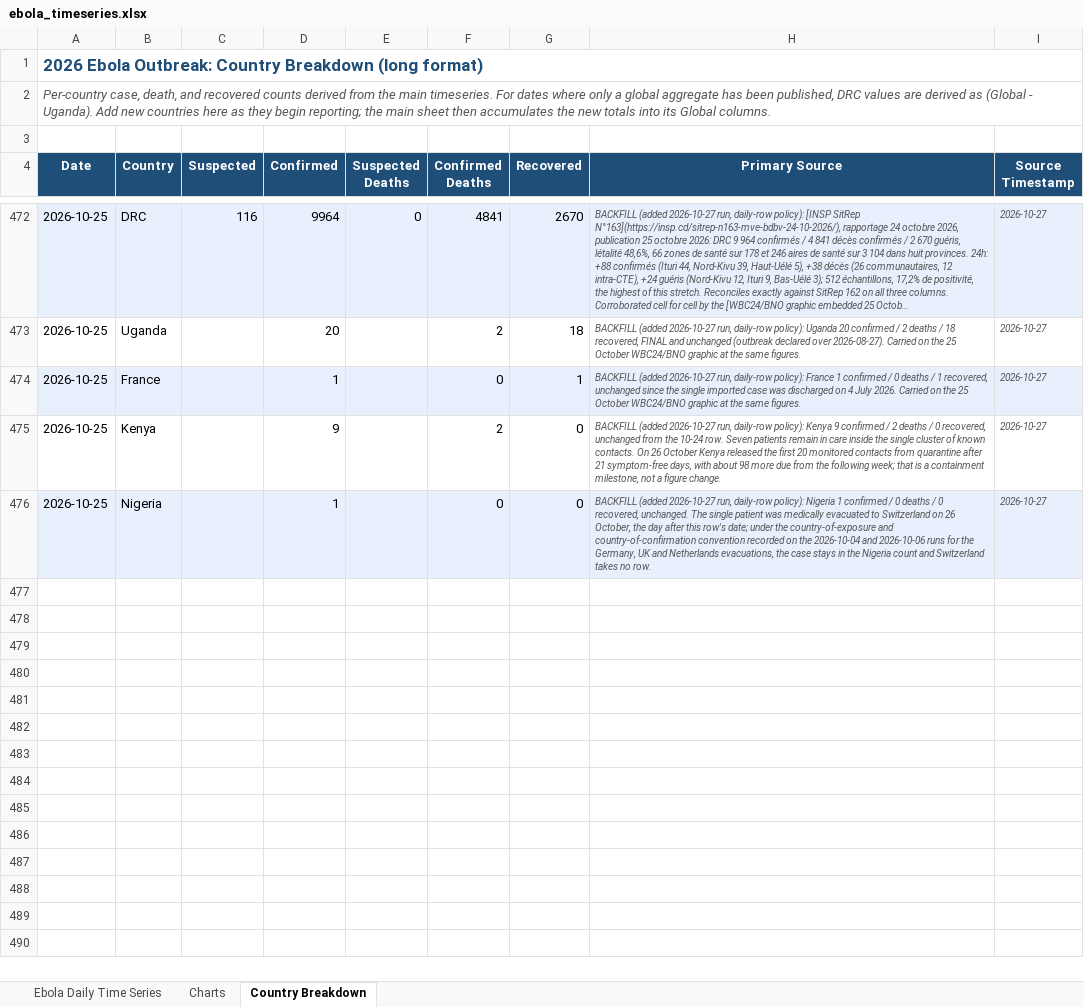
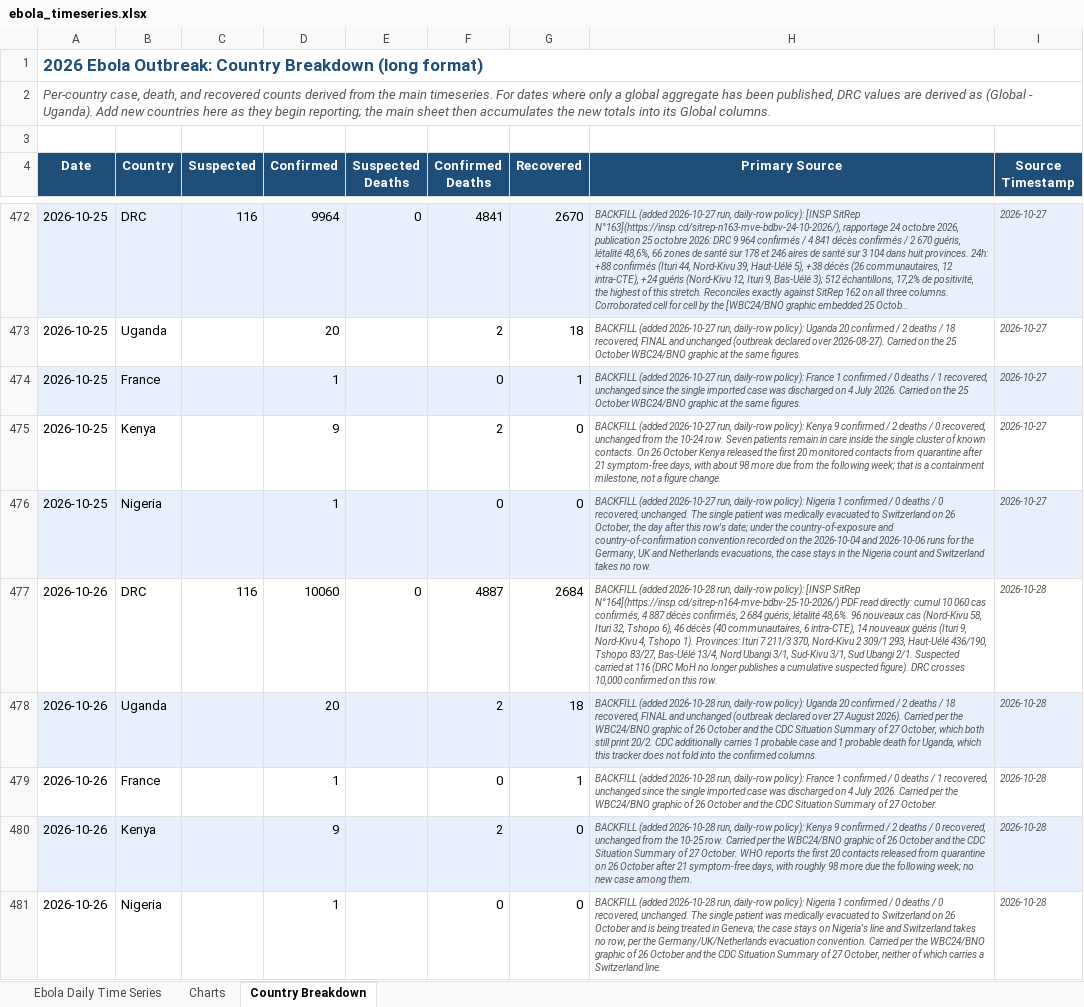
Before and after one commit to webbegole/ebola-bundibugyo-tracker-2026, an Excel workbook: outputs/ebola_timeseries.xlsx, sheet Country Breakdown, drawn as a sheet; only a part is shown, gaps mark what is left out; long unchanged cells end in …; values as stored, in another font and other column widths than the file's, no borders; the diff names each change by its address in the sheet, - before the commit and + after, or states it on an @@ line.

Commit message:
Daily update 2026-10-28: SitRep 164 seats 10-26; global confirmed crosses 10,000 at 10,091 / 4,891 / 2,703; CDC and BNO both corroborate; 10-27 held as a gap

```diff
--- a/outputs/ebola_timeseries.xlsx (sheet Country Breakdown)
+++ b/outputs/ebola_timeseries.xlsx (sheet Country Breakdown)
+row 477: 2026-10-26 | DRC | 116 | 10060 | 0 | 4887 | 2684 | BACKFILL (added 2026-10-28 run, daily-row policy): [INSP SitRep N°164](https://insp.cd/sitrep-n164-mve-bdbv-25-10-2026/) PDF read directly: cumul 10 060 cas confirmés, 4 887 décès confirmés, 2 684 guéris, létalité 48,6%. 96 nouveaux cas (Nord-Kivu 58, Ituri 32, Tshopo 6), 46 décès (40 communautaires, 6 intra-CTE), 14 nouveaux guéris (Ituri 9, Nord-Kivu 4, Tshopo 1). Provinces: Ituri 7 211/3 370, Nord-Kivu 2 309/1 293, Haut-Uélé 436/190, Tshopo 83/27, Bas-Uélé 13/4, Nord Ubangi 3/1, Sud-Kivu 3/1, Sud Ubangi 2/1. Suspected carried at 116 (DRC MoH no longer publishes a cumulative suspected figure). DRC crosses 10,000 confirmed on this row. | 2026-10-28
+row 478: 2026-10-26 | Uganda |  | 20 |  | 2 | 18 | BACKFILL (added 2026-10-28 run, daily-row policy): Uganda 20 confirmed / 2 deaths / 18 recovered, FINAL and unchanged (outbreak declared over 27 August 2026). Carried per the WBC24/BNO graphic of 26 October and the CDC Situation Summary of 27 October, which both still print 20/2. CDC additionally carries 1 probable case and 1 probable death for Uganda, which this tracker does not fold into the confirmed columns. | 2026-10-28
+row 479: 2026-10-26 | France |  | 1 |  | 0 | 1 | BACKFILL (added 2026-10-28 run, daily-row policy): France 1 confirmed / 0 deaths / 1 recovered, unchanged since the single imported case was discharged on 4 July 2026. Carried per the WBC24/BNO graphic of 26 October and the CDC Situation Summary of 27 October. | 2026-10-28
+row 480: 2026-10-26 | Kenya |  | 9 |  | 2 | 0 | BACKFILL (added 2026-10-28 run, daily-row policy): Kenya 9 confirmed / 2 deaths / 0 recovered, unchanged from the 10-25 row. Carried per the WBC24/BNO graphic of 26 October and the CDC Situation Summary of 27 October. WHO reports the first 20 contacts released from quarantine on 26 October after 21 symptom-free days, with roughly 98 more due the following week; no new case among them. | 2026-10-28
+row 481: 2026-10-26 | Nigeria |  | 1 |  | 0 | 0 | BACKFILL (added 2026-10-28 run, daily-row policy): Nigeria 1 confirmed / 0 deaths / 0 recovered, unchanged. The single patient was medically evacuated to Switzerland on 26 October and is being treated in Geneva; the case stays on Nigeria’s line and Switzerland takes no row, per the Germany/UK/Netherlands evacuation convention. Carried per the WBC24/BNO graphic of 26 October and the CDC Situation Summary of 27 October, neither of which carries a Switzerland line. | 2026-10-28
```
Also changed, not shown: sheet Ebola Daily Time Series, sheet Charts, 12 other files.
